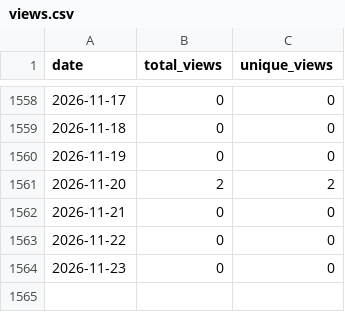
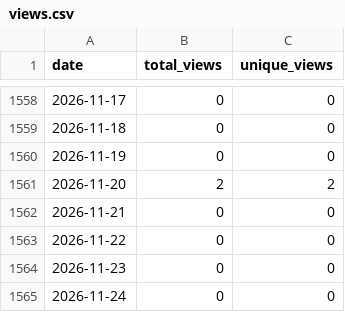
Before and after one commit to wumphlett/COMP-3220, a CSV file: .traffic/views.csv, drawn as a sheet; only a part is shown, gaps mark what is left out; the diff names each change by its address in the sheet, - before the commit and + after, or states it on an @@ line.

```diff
--- a/.traffic/views.csv
+++ b/.traffic/views.csv
+row 1565: 2026-11-24 | 0 | 0
```
Also changed, not shown: .traffic/clones.csv, 3 other files.
